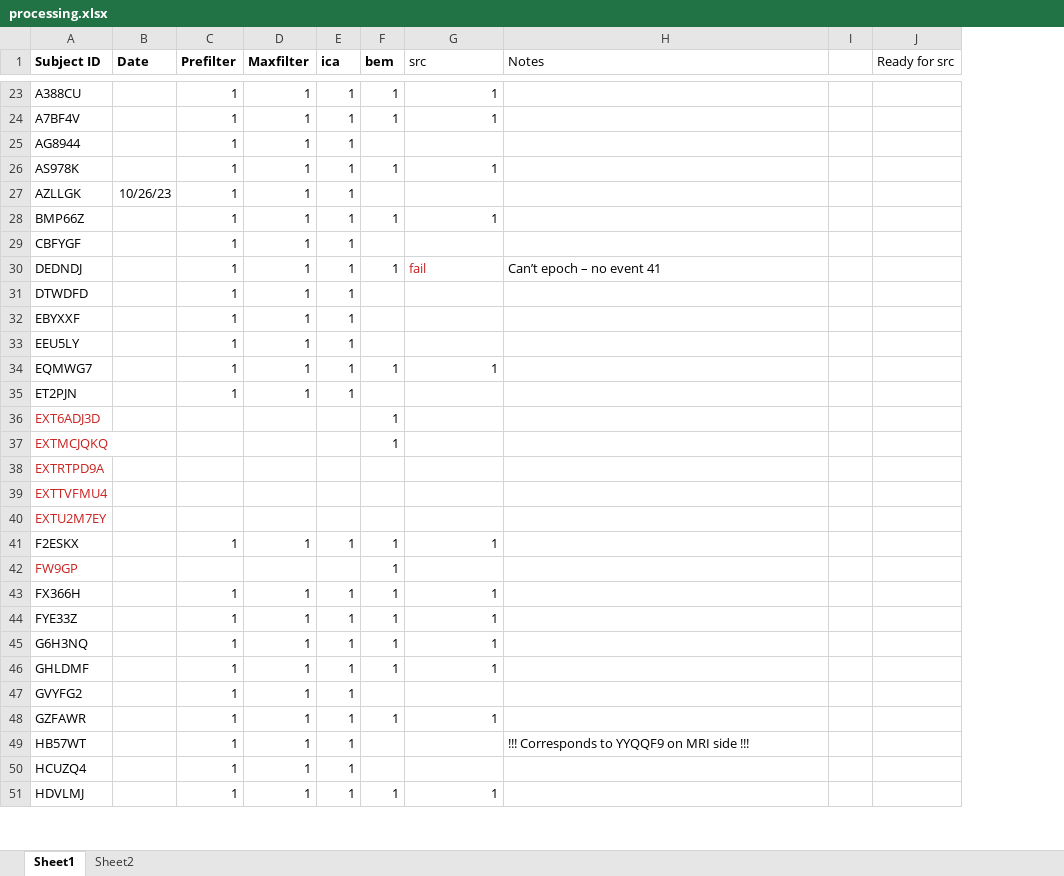
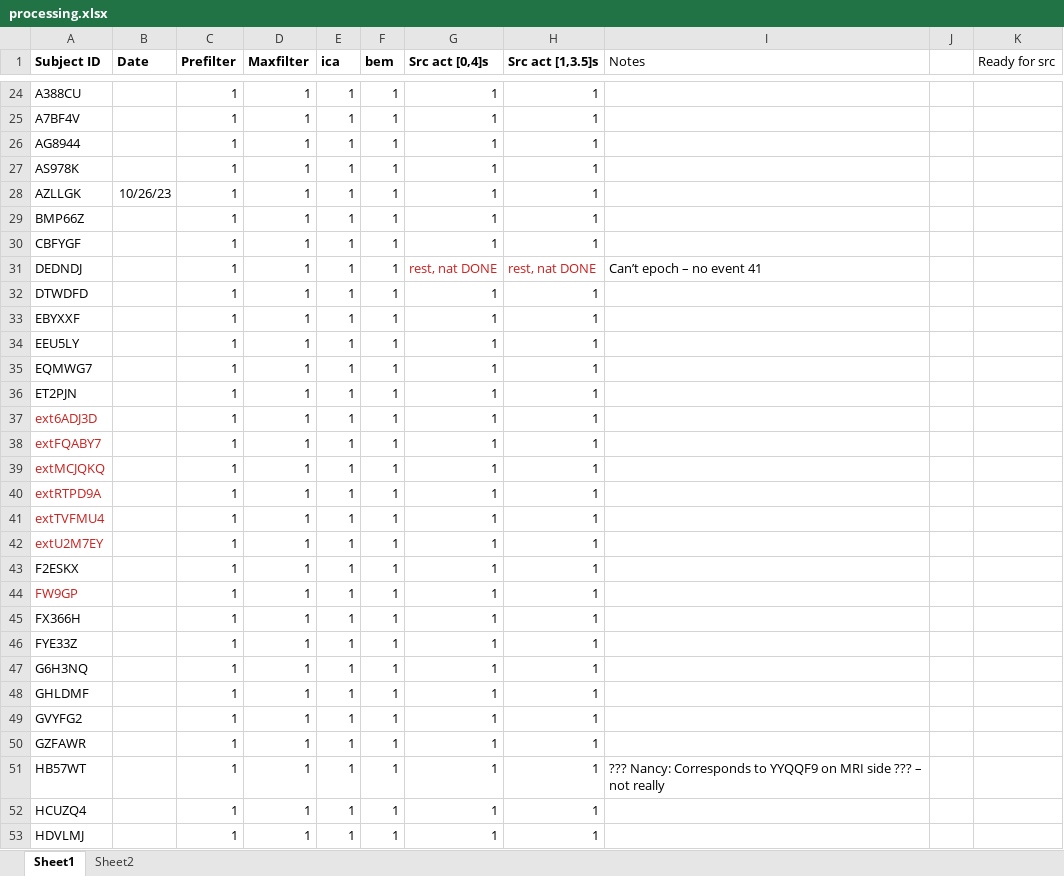
Before and after one commit to catvasily/religion_pre_meg, an Excel workbook: description/processing.xlsx, sheet Sheet1, drawn as a sheet; only a part is shown, gaps mark what is left out; values as stored, in another font and other column widths than the file's, no borders; removed rows and columns are numbered as before the commit, all else as after; the diff covers the shown part only; the diff names each change by its address in the sheet, - before the commit and + after, or states it on an @@ line.

Commit message:
Merged changes up to tag v241018: implemented evoked beamformer src reconstruction; added new steps 'plot_waveforms', 'plot_epochs'; hardcoded Nancy's wrong sIDs as valid sIDs

```diff
--- a/description/processing.xlsx (sheet Sheet1)
+++ b/description/processing.xlsx (sheet Sheet1)
+column H (Src act [1,3.5]s), rows 24-36: 1 | 1 | 1 | 1 | 1 | 1 | 1 | rest, nat DONE | 1 | 1 | 1 | 1 | 1; rows 43-53: all 1
-G1: src
+G1: Src act [0,4]s
-G1 bold: off
+G1 bold: on
-F26 (bem): (empty)
+F26 (bem): 1
-G26 (Src act [0,4]s): (empty)
+G26 (Src act [0,4]s): 1
-F28 (bem): (empty)
+F28 (bem): 1
-G28 (Src act [0,4]s): (empty)
+G28 (Src act [0,4]s): 1
-F30 (bem): (empty)
+F30 (bem): 1
-G30 (Src act [0,4]s): (empty)
+G30 (Src act [0,4]s): 1
-G31 (Src act [0,4]s): fail
+G31 (Src act [0,4]s): rest, nat DONE
-F32:F34 (bem): (empty)
+F32:F34 (bem): 1
-G32:G34 (Src act [0,4]s): (empty)
+G32:G34 (Src act [0,4]s): 1
-F36 (bem): (empty)
+F36 (bem): 1
-G36 (Src act [0,4]s): (empty)
+G36 (Src act [0,4]s): 1
-row 36: EXT6ADJ3D |  |  |  |  | 1
-row 37: EXTMCJQKQ |  |  |  |  | 1
-row 38: EXTRTPD9A
-row 39: EXTTVFMU4
-row 40: EXTU2M7EY
+row 37: ext6ADJ3D |  | 1 | 1 | 1 | 1 | 1 | 1
+row 38: extFQABY7 |  | 1 | 1 | 1 | 1 | 1 | 1
+row 39: extMCJQKQ |  | 1 | 1 | 1 | 1 | 1 | 1
+row 40: extRTPD9A |  | 1 | 1 | 1 | 1 | 1 | 1
+row 41: extTVFMU4 |  | 1 | 1 | 1 | 1 | 1 | 1
+row 42: extU2M7EY |  | 1 | 1 | 1 | 1 | 1 | 1
-C44 (Prefilter): (empty)
+C44 (Prefilter): 1
-D44 (Maxfilter): (empty)
+D44 (Maxfilter): 1
-E44 (ica): (empty)
+E44 (ica): 1
-G44 (Src act [0,4]s): (empty)
+G44 (Src act [0,4]s): 1
-F49 (bem): (empty)
+F49 (bem): 1
-G49 (Src act [0,4]s): (empty)
+G49 (Src act [0,4]s): 1
-F51:F52 (bem): (empty)
+F51:F52 (bem): 1
-G51:G52 (Src act [0,4]s): (empty)
+G51:G52 (Src act [0,4]s): 1
-I51 (Notes): !!! Corresponds to YYQQF9 on MRI side !!!
+I51 (Notes): ??? Nancy: Corresponds to YYQQF9 on MRI side ??? – not really
```
Also changed, not shown: 5 added rows, 58 edited cells and cell formats elsewhere in this sheet, formulas that keep their value, 8 other files.
